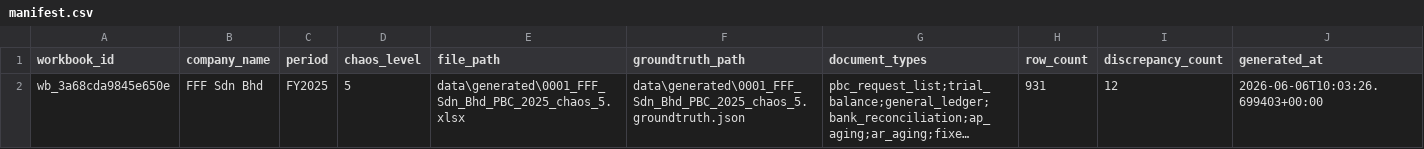
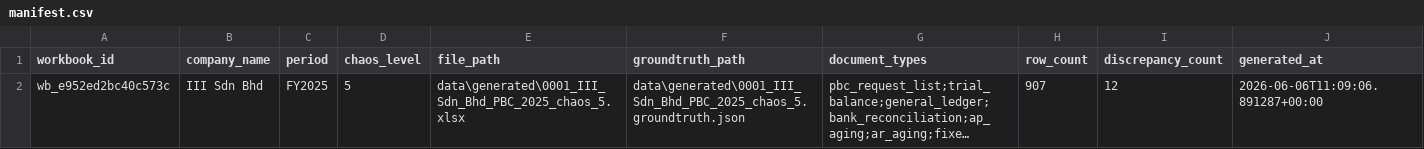
Before and after one commit to wyaneboo/PBC-chaos-injection, a CSV file: data/generated/manifest.csv, drawn as a sheet; long unchanged cells end in …; the diff names each change by its address in the sheet, - before the commit and + after, or states it on an @@ line.

```diff
--- a/data/generated/manifest.csv
+++ b/data/generated/manifest.csv
-A2 (workbook_id): wb_3a68cda9845e650e
+A2 (workbook_id): wb_e952ed2bc40c573c
-B2 (company_name): FFF Sdn Bhd
+B2 (company_name): III Sdn Bhd
-E2 (file_path): data\generated\0001_FFF_Sdn_Bhd_PBC_2025_chaos_5.xlsx
+E2 (file_path): data\generated\0001_III_Sdn_Bhd_PBC_2025_chaos_5.xlsx
-F2 (groundtruth_path): data\generated\0001_FFF_Sdn_Bhd_PBC_2025_chaos_5.groundtruth.json
+F2 (groundtruth_path): data\generated\0001_III_Sdn_Bhd_PBC_2025_chaos_5.groundtruth.json
-H2 (row_count): 931
+H2 (row_count): 907
-J2 (generated_at): 2026-06-06T10:03:26.699403+00:00
+J2 (generated_at): 2026-06-06T11:09:06.891287+00:00
```
Also changed, not shown: 15 other files.
